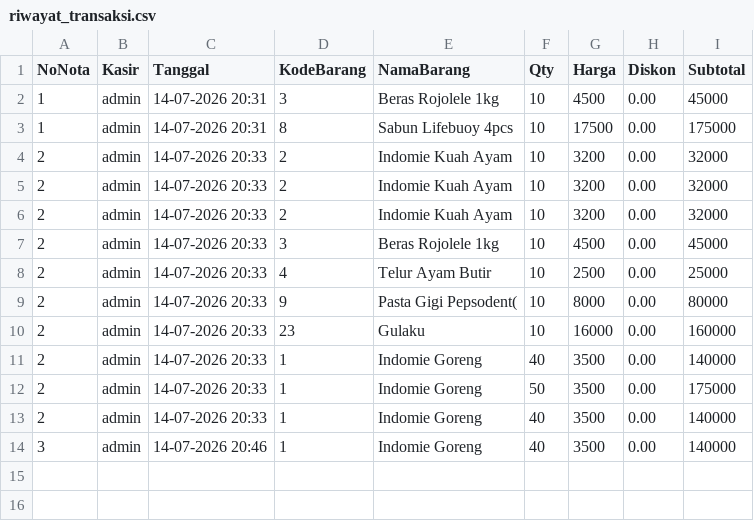
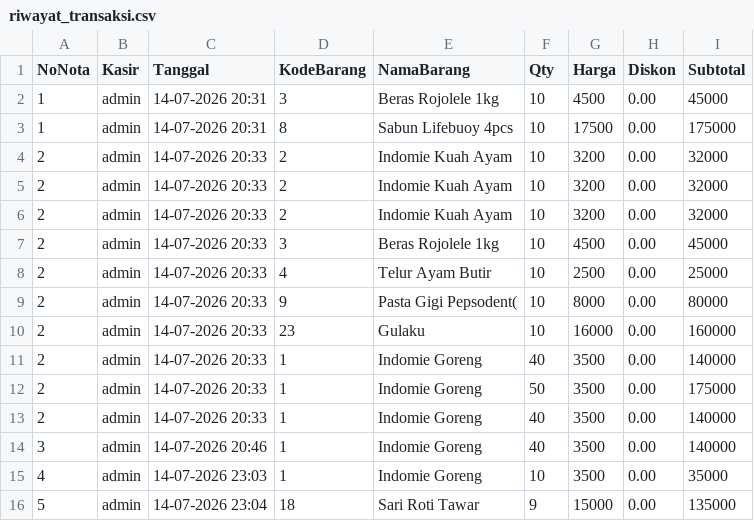
Before and after one commit to vallen-ctrl/TR-ads-asdos, a CSV file: riwayat_transaksi.csv, drawn as a sheet; the diff names each change by its address in the sheet, - before the commit and + after, or states it on an @@ line.

```diff
--- a/riwayat_transaksi.csv
+++ b/riwayat_transaksi.csv
+row 15: 4 | admin | 14-07-2026 23:03 | 1 | Indomie Goreng | 10 | 3500 | 0.00 | 35000
+row 16: 5 | admin | 14-07-2026 23:04 | 18 | Sari Roti Tawar | 9 | 15000 | 0.00 | 135000
```
Also changed, not shown: 2 other files.
